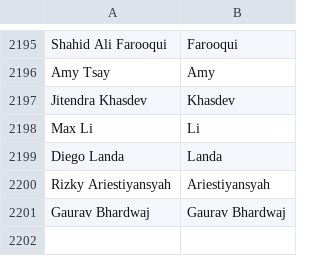
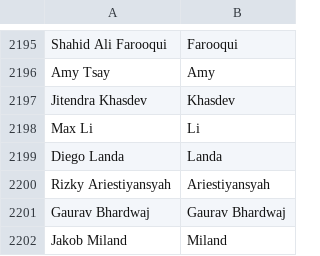
Before and after one commit to mozilla/community-data, a CSV file: names.csv, drawn as a sheet; only a part is shown, gaps mark what is left out; the diff names each change by its address in the sheet, - before the commit and + after, or states it on an @@ line.

Commit message:
Jakob Miland <saebekassebil@gmail.com>: "pdf.js contributions and l10n of Mozilla projects"

```diff
--- a/names.csv
+++ b/names.csv
+row 2202: Jakob Miland | Miland
```
Also changed, not shown: 1 other file.
